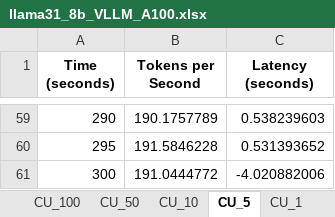
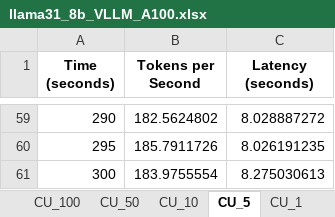
Before and after one commit to KeesGeerligs/nosana, an Excel workbook: metrics/llama31-8b_A100/llama31_8b_VLLM_A100.xlsx, sheet CU_5, drawn as a sheet; only a part is shown, gaps mark what is left out; values as stored, in another font and other column widths than the file's, no borders; the diff covers the shown part only; the diff names each change by its address in the sheet, - before the commit and + after, or states it on an @@ line.

```diff
--- a/metrics/llama31-8b_A100/llama31_8b_VLLM_A100.xlsx (sheet CU_5)
+++ b/metrics/llama31-8b_A100/llama31_8b_VLLM_A100.xlsx (sheet CU_5)
-B59 (Tokens per Second): 190.1757789
+B59 (Tokens per Second): 182.5624802
-C59 (Latency (seconds)): 0.538239603
+C59 (Latency (seconds)): 8.028887272
-B60 (Tokens per Second): 191.5846228
+B60 (Tokens per Second): 185.7911726
-C60 (Latency (seconds)): 0.531393652
+C60 (Latency (seconds)): 8.026191235
-B61 (Tokens per Second): 191.0444772
+B61 (Tokens per Second): 183.9755554
-C61 (Latency (seconds)): -4.020882006
+C61 (Latency (seconds)): 8.275030613
```
Also changed, not shown: 57 added rows and 57 removed rows elsewhere in this sheet, sheet CU_10, sheet CU_1, sheet CU_50, sheet CU_100, metrics/llama31-8b_A100/llama31_8b_LMDeploy_A100.xlsx, 9 other files.
